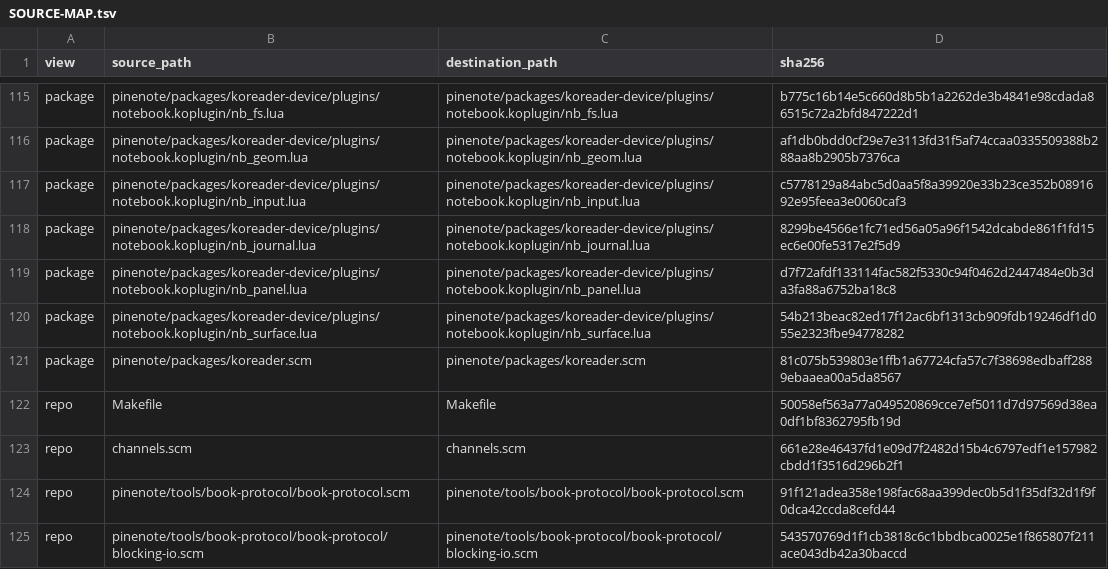
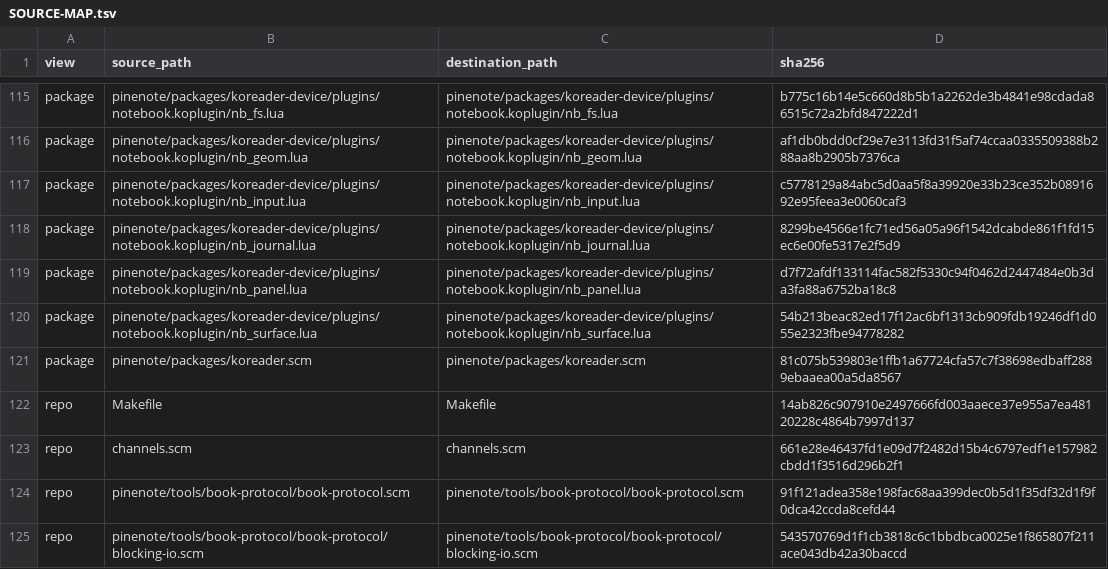
Before and after one commit to willkelly/wilkbook, a TSV file: pinenote/tools/book-source-check/SOURCE-MAP.tsv, drawn as a sheet; only a part is shown, gaps mark what is left out.

```diff
--- a/pinenote/tools/book-source-check/SOURCE-MAP.tsv
+++ b/pinenote/tools/book-source-check/SOURCE-MAP.tsv
@@ -121,3 +121,3 @@ package	pinenote/packages/koreader-device/plugins/notebook.koplugin/nb_surface.l
 package	pinenote/packages/koreader.scm	pinenote/packages/koreader.scm	81c075b539803e1ffb1a67724cfa57c7f38698edbaff2889ebaaea00a5da8567
-repo	Makefile	Makefile	50058ef563a77a049520869cce7ef5011d7d97569d38ea0df1bf8362795fb19d
+repo	Makefile	Makefile	14ab826c907910e2497666fd003aaece37e955a7ea48120228c4864b7997d137
 repo	channels.scm	channels.scm	661e28e46437fd1e09d7f2482d15b4c6797edf1e157982cbdd1f3516d296b2f1
```
Also changed, not shown: 4 other files.
